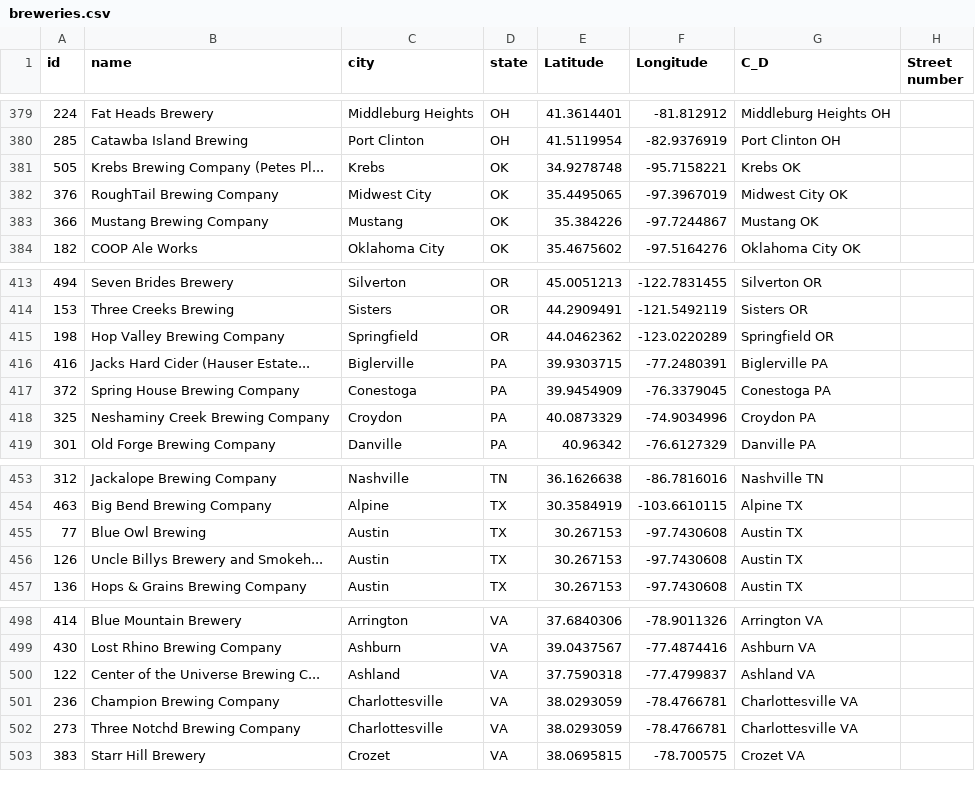
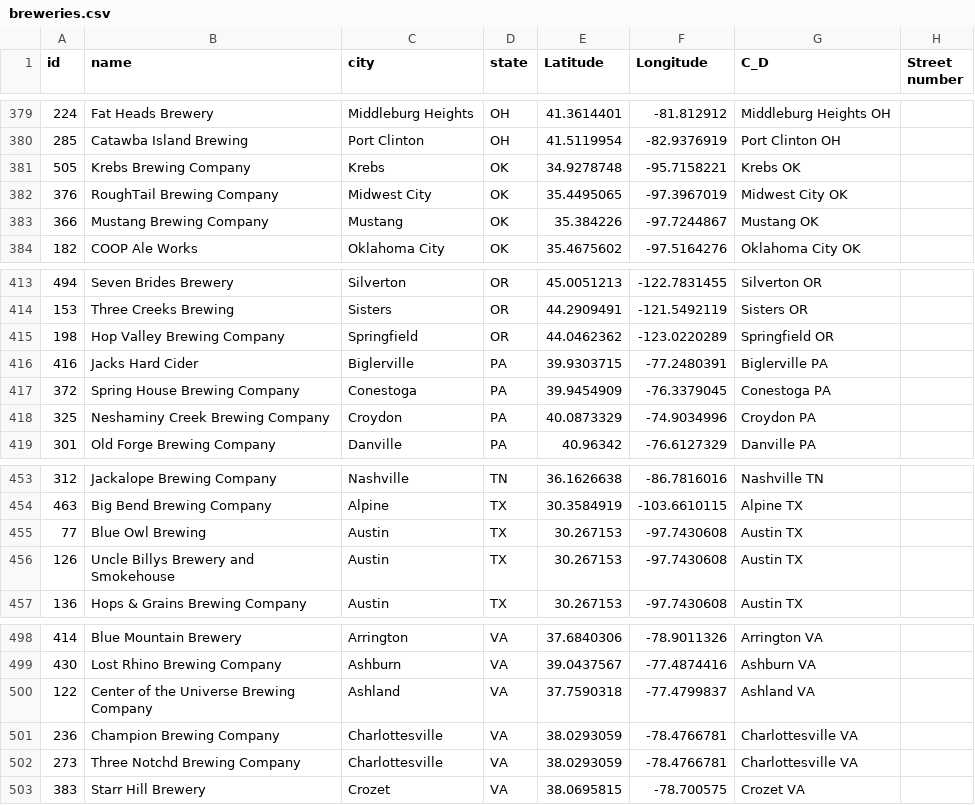
Before and after one commit to inspectordanno/craft_beer_viz, a CSV file: dist/data/breweries.csv, drawn as a sheet; only a part is shown, gaps mark what is left out; the diff covers the shown part only; the diff names each change by its address in the sheet, - before the commit and + after, or states it on an @@ line.

```diff
--- a/dist/data/breweries.csv
+++ b/dist/data/breweries.csv
-B381 (name): Krebs Brewing Company (Petes Pl...
+B381 (name): Krebs Brewing Company
-B416 (name): Jacks Hard Cider (Hauser Estate...
+B416 (name): Jacks Hard Cider
-B456 (name): Uncle Billys Brewery and Smokeh...
+B456 (name): Uncle Billys Brewery and Smokehouse
-B500 (name): Center of the Universe Brewing C...
+B500 (name): Center of the Universe Brewing Company
```
Also changed, not shown: 5 edited cells elsewhere in this file, 4 other files.
